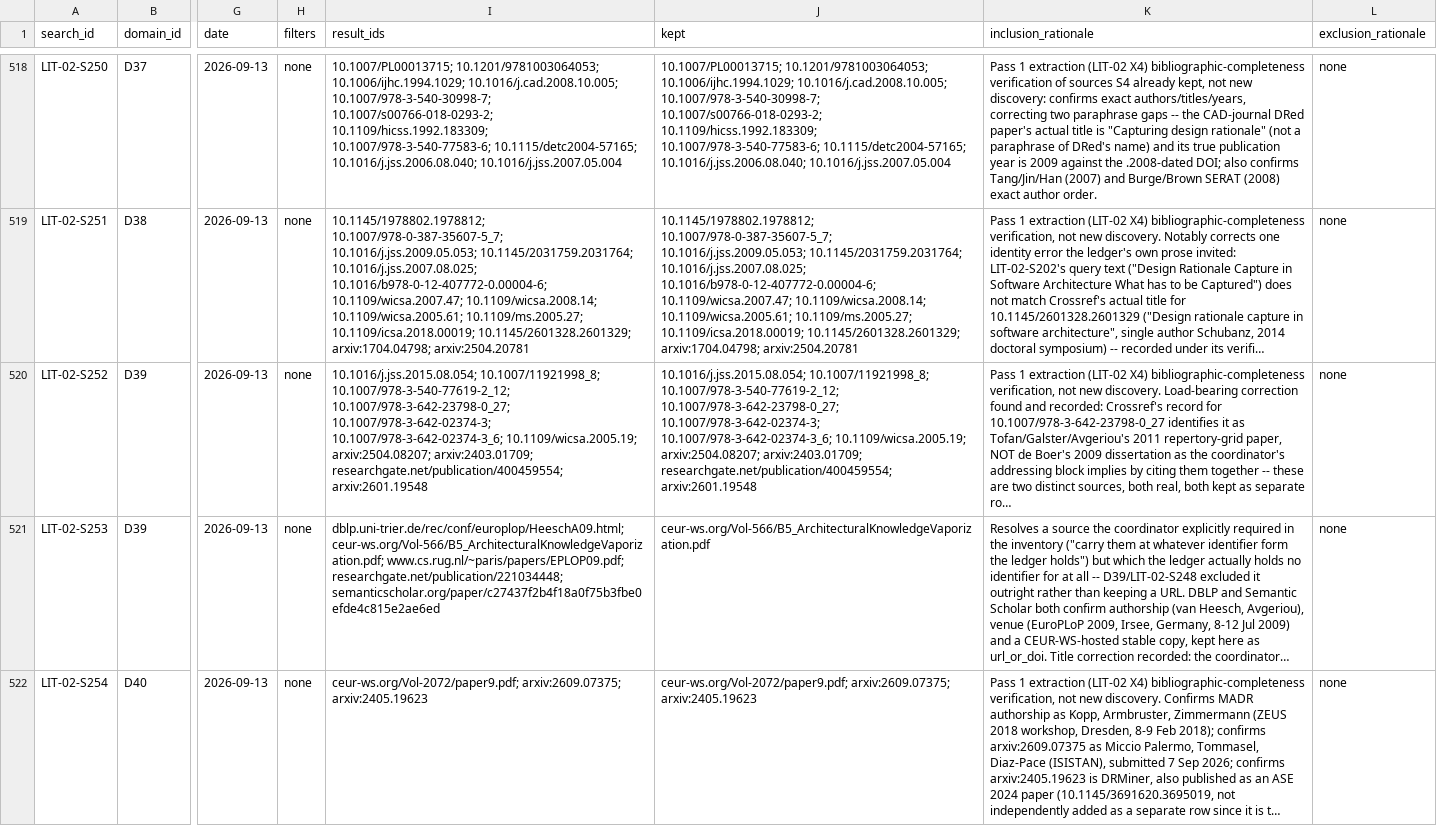
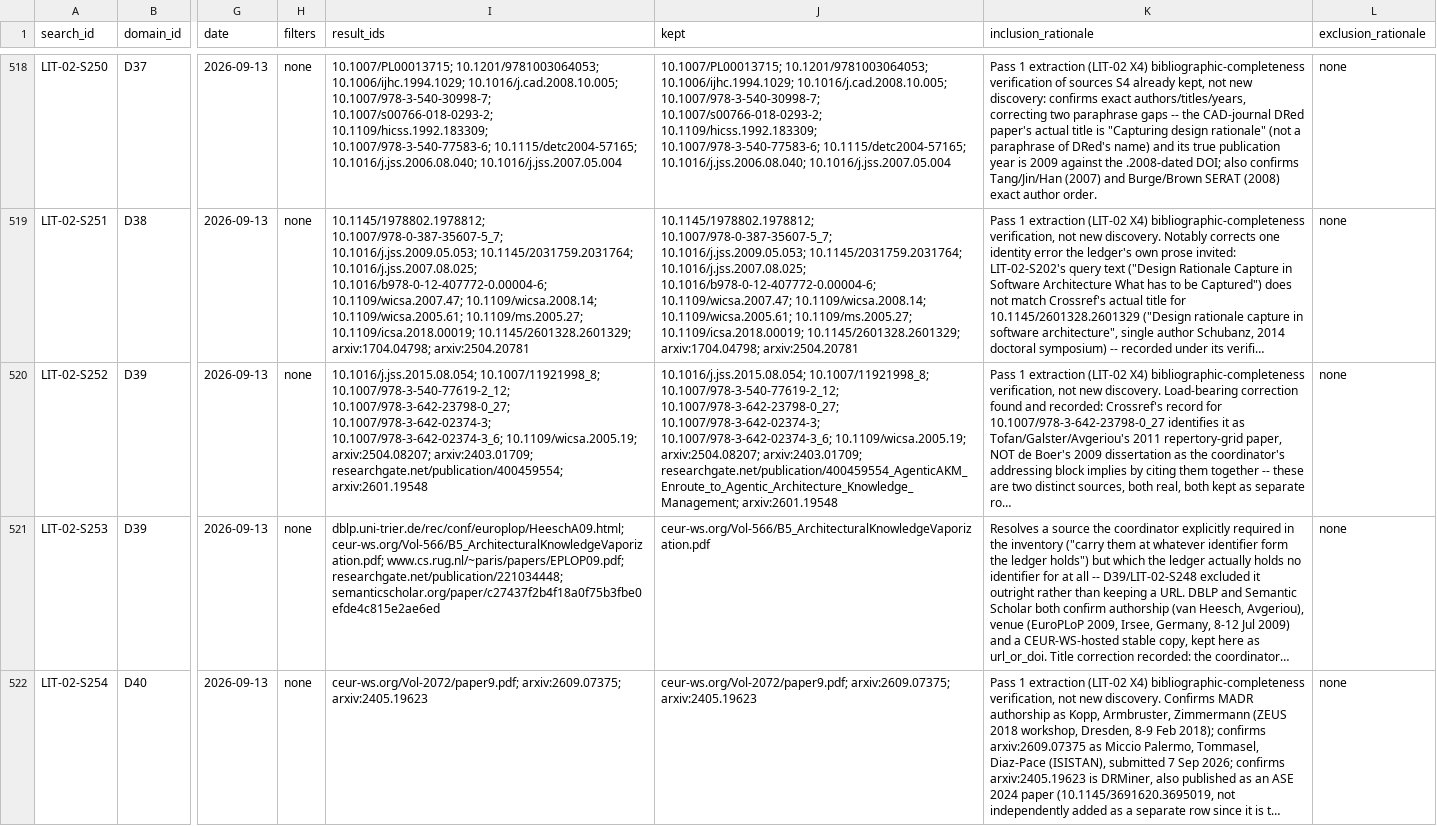
Before and after one commit to therealestmatthew/d-system, a CSV file: research/literature-review/00_search_ledger.csv, drawn as a sheet; only a part is shown, gaps mark what is left out; long unchanged cells end in …; the diff names each change by its address in the sheet, - before the commit and + after, or states it on an @@ line.

Commit message:
LIT-02 X4 fix cycle 1: repair truncated kept identifier in LIT-02-S252
LIT-02-S252's kept cell carried researchgate.net/publication/400459554
(truncated) for the AgenticAKM source, while the inventory row written
earlier at LIT-02-S215 (dhar-vaidhyanathan-varma-agenticakm-2026) carries
the full researchgate.net/publication/400459554_AgenticAKM_Enroute_to_
Agentic_Architecture_Knowledge_Management. The phase gate compares kept
against url_or_doi byte-exactly, so the mismatch read as kept-but-
uninventoried (idea 000147's failure mode) though the source is correctly
inventoried at 5/4, collision_candidate: yes.

Fixed the ledger cell only, per the coordinator's instruction: result_ids
(field 8) carries the identical truncated string and was deliberately left
unchanged, as was the query field's parenthetical mention and every other
row. Byte-diffed old vs new file before and after writing to confirm the
edit inserted exactly the 64-byte suffix and nothing else in the file
shifted. CRLF count unchanged at 524, bare LF unchanged at 0.

```diff
--- a/research/literature-review/00_search_ledger.csv
+++ b/research/literature-review/00_search_ledger.csv
-J520 (kept): …arxiv:2504.08207; arxiv:2403.01709; researchgate.net/publication/400459554; arxiv:2601.19548
+J520 (kept): …arxiv:2504.08207; arxiv:2403.01709; researchgate.net/publication/400459554_AgenticAKM_Enroute_to_Agentic_Architecture_Knowledge_Management; arxiv:2601.19548
```
